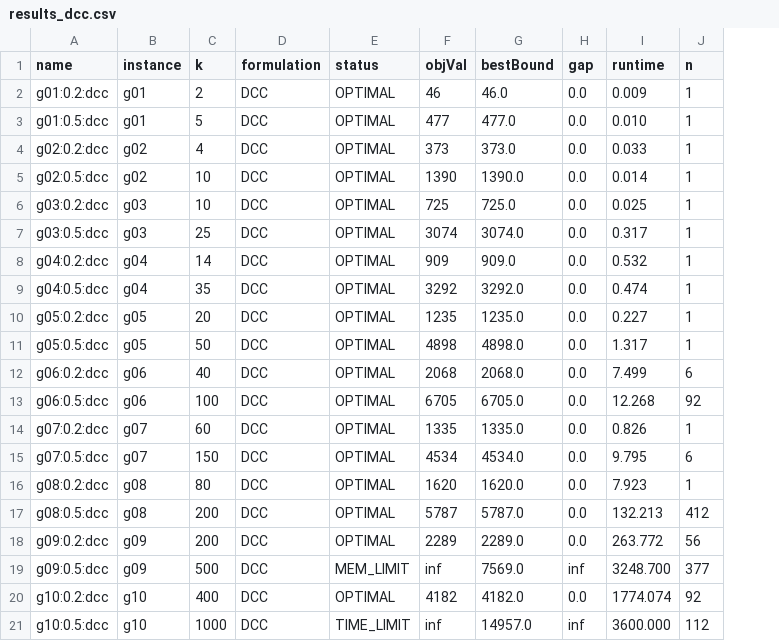
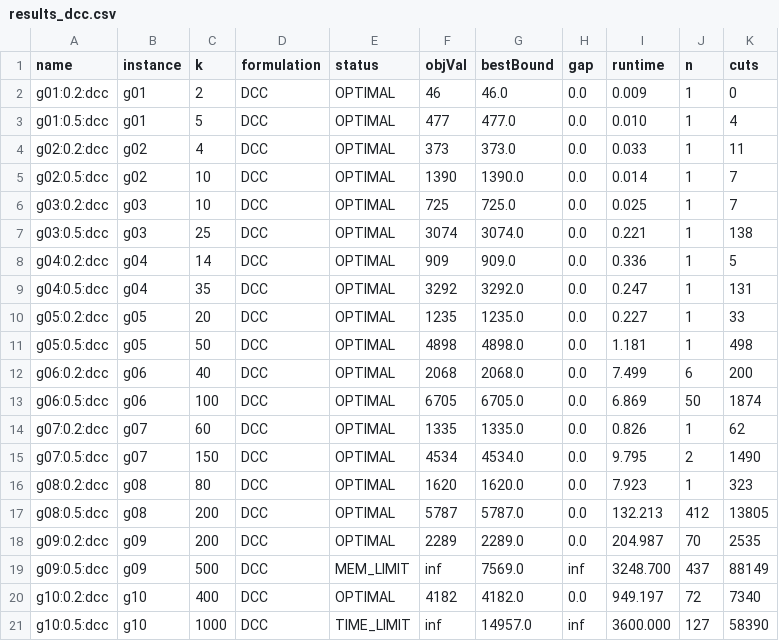
Before and after one commit to HhMorgan/e2ef6b4825da0512fb4a147af2021e5e, a CSV file: results/results_dcc.csv, drawn as a sheet; the diff names each change by its address in the sheet, - before the commit and + after, or states it on an @@ line.

```diff
--- a/results/results_dcc.csv
+++ b/results/results_dcc.csv
+column K (cuts), rows 2-21: 0 | 4 | 11 | 7 | 7 | 138 | 5 | 131 | 33 | 498 | 200 | 1874 | 62 | 1490 | 323 | 13805 | 2535 | 88149 | 7340 | 58390
-I7 (runtime): 0.317
+I7 (runtime): 0.221
-I8 (runtime): 0.532
+I8 (runtime): 0.336
-I9 (runtime): 0.474
+I9 (runtime): 0.247
-I11 (runtime): 1.317
+I11 (runtime): 1.181
-I13 (runtime): 12.268
+I13 (runtime): 6.869
-J13 (n): 92
+J13 (n): 50
-J15 (n): 6
+J15 (n): 2
-I18 (runtime): 263.772
+I18 (runtime): 204.987
-J18 (n): 56
+J18 (n): 70
-J19 (n): 377
+J19 (n): 437
-I20 (runtime): 1774.074
+I20 (runtime): 949.197
-J20 (n): 92
+J20 (n): 72
-J21 (n): 112
+J21 (n): 127
```
Also changed, not shown: results/results_cec.csv.
